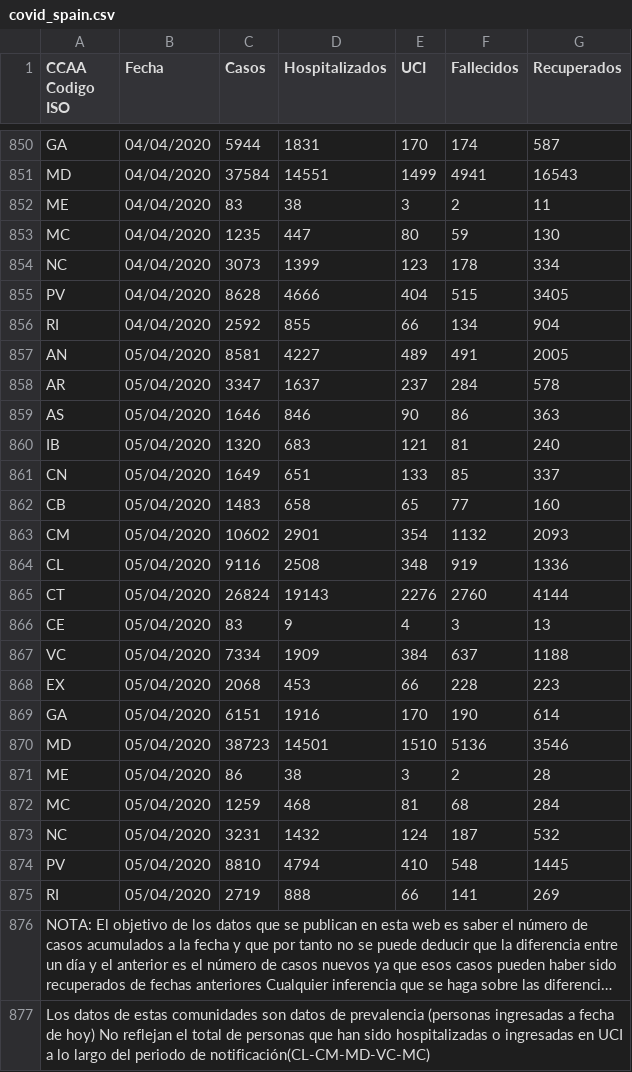
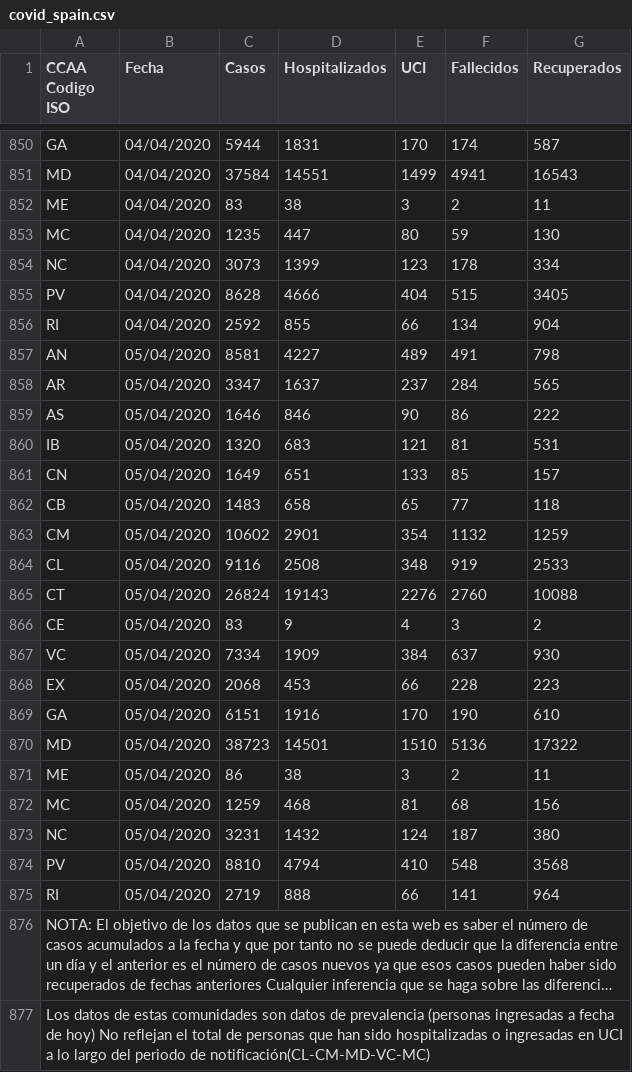
Before and after one commit to artcompiler/coronaviris, a CSV file: data/covid_spain.csv, drawn as a sheet; only a part is shown, gaps mark what is left out; long unchanged cells end in …; the diff names each change by its address in the sheet, - before the commit and + after, or states it on an @@ line.

```diff
--- a/data/covid_spain.csv
+++ b/data/covid_spain.csv
-G857 (Recuperados): 2005
+G857 (Recuperados): 798
-G858 (Recuperados): 578
+G858 (Recuperados): 565
-G859 (Recuperados): 363
+G859 (Recuperados): 222
-G860 (Recuperados): 240
+G860 (Recuperados): 531
-G861 (Recuperados): 337
+G861 (Recuperados): 157
-G862 (Recuperados): 160
+G862 (Recuperados): 118
-G863 (Recuperados): 2093
+G863 (Recuperados): 1259
-G864 (Recuperados): 1336
+G864 (Recuperados): 2533
-G865 (Recuperados): 4144
+G865 (Recuperados): 10088
-G866 (Recuperados): 13
+G866 (Recuperados): 2
-G867 (Recuperados): 1188
+G867 (Recuperados): 930
-G869 (Recuperados): 614
+G869 (Recuperados): 610
-G870 (Recuperados): 3546
+G870 (Recuperados): 17322
-G871 (Recuperados): 28
+G871 (Recuperados): 11
-G872 (Recuperados): 284
+G872 (Recuperados): 156
-G873 (Recuperados): 532
+G873 (Recuperados): 380
-G874 (Recuperados): 1445
+G874 (Recuperados): 3568
-G875 (Recuperados): 269
+G875 (Recuperados): 964
```
Also changed, not shown: data/covid_confirmed_usafacts.csv, 7 other files.
